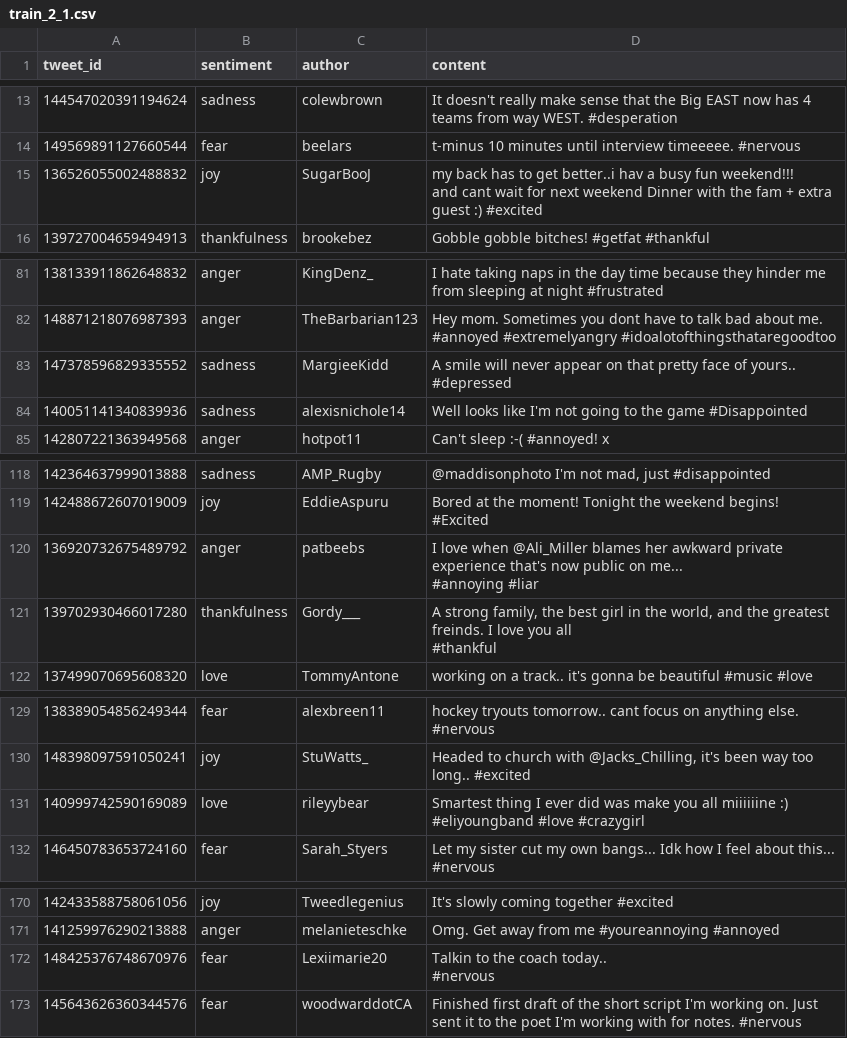
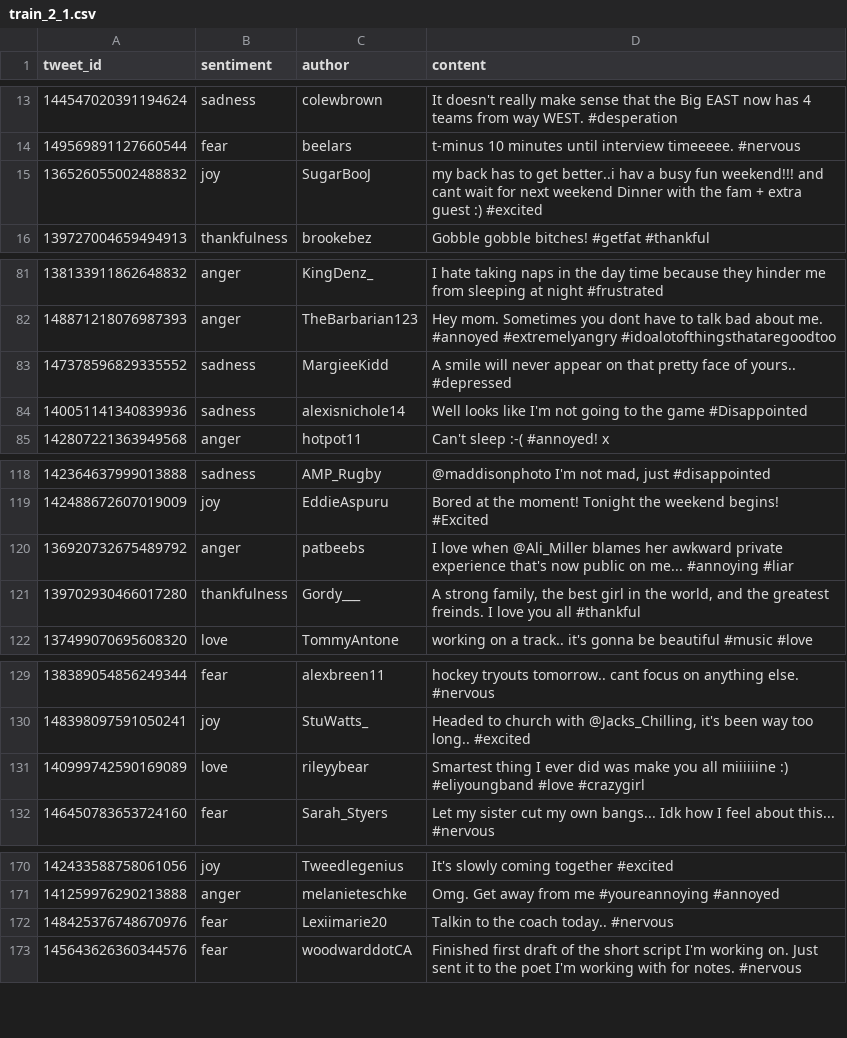
Before and after one commit to Alchemy-Meister/angry-classifier, a CSV file: datasets/Wang/train_2_1.csv, drawn as a sheet; only a part is shown, gaps mark what is left out; the diff covers the shown part only.

```diff
--- a/datasets/Wang/train_2_1.csv
+++ b/datasets/Wang/train_2_1.csv
@@ -14,4 +14,3 @@ tweet_id,sentiment,author,content
 149569891127660544,fear,beelars,t-minus 10 minutes until interview timeeeee. #nervous
-136526055002488832,joy,SugarBooJ,"my back has to get better..i hav a busy fun weekend!!!
-and cant wait for next weekend Dinner with the fam + extra guest :) #excited"
+136526055002488832,joy,SugarBooJ,"my back has to get better..i hav a busy fun weekend!!! and cant wait for next weekend Dinner with the fam + extra guest :) #excited"
 139727004659494913,thankfulness,brookebez,Gobble gobble bitches! #getfat #thankful
@@ -83,4 +82,3 @@ and cant wait for next weekend Dinner with the fam + extra guest :) #excited"
 148871218076987393,anger,TheBarbarian123,Hey mom. Sometimes you dont have to talk bad about me. #annoyed #extremelyangry #idoalotofthingsthataregoodtoo
-147378596829335552,sadness,MargieeKidd,"A smile will never appear on that pretty face of yours..
-#depressed"
+147378596829335552,sadness,MargieeKidd,"A smile will never appear on that pretty face of yours.. #depressed"
 140051141340839936,sadness,alexisnichole14,Well looks like I'm not going to the game #Disappointed
@@ -121,6 +119,4 @@ and cant wait for next weekend Dinner with the fam + extra guest :) #excited"
 142488672607019009,joy,EddieAspuru,Bored at the moment! Tonight the weekend begins! #Excited
-136920732675489792,anger,patbeebs,"I love when @Ali_Miller blames her awkward private experience that's now public on me...
-#annoying #liar"
-139702930466017280,thankfulness,Gordy___,"A strong family, the best girl in the world, and the greatest freinds. I love you all
-#thankful"
+136920732675489792,anger,patbeebs,"I love when @Ali_Miller blames her awkward private experience that's now public on me... #annoying #liar"
+139702930466017280,thankfulness,Gordy___,"A strong family, the best girl in the world, and the greatest freinds. I love you all #thankful"
 137499070695608320,love,TommyAntone,working on a track.. it's gonna be beautiful #music #love
@@ -134,4 +130,3 @@ and cant wait for next weekend Dinner with the fam + extra guest :) #excited"
 148398097591050241,joy,StuWatts_,"Headed to church with @Jacks_Chilling, it's been way too long.. #excited"
-140999742590169089,love,rileyybear,"Smartest thing I ever did was make you all miiiiiine :)
-#eliyoungband #love #crazygirl"
+140999742590169089,love,rileyybear,"Smartest thing I ever did was make you all miiiiiine :) #eliyoungband #love #crazygirl"
 146450783653724160,fear,Sarah_Styers,Let my sister cut my own bangs... Idk how I feel about this... #nervous
@@ -176,4 +171,3 @@ and cant wait for next weekend Dinner with the fam + extra guest :) #excited"
 141259976290213888,anger,melanieteschke,Omg. Get away from me #youreannoying #annoyed
-148425376748670976,fear,Lexiimarie20,"Talkin to the coach today..
-#nervous"
+148425376748670976,fear,Lexiimarie20,"Talkin to the coach today.. #nervous"
 145643626360344576,fear,woodwarddotCA,Finished first draft of the short script I'm working on.  Just sent it to the poet I'm working with for notes.  #nervous
```
Also changed, not shown: 11 edited cells elsewhere in this file, 16 other files.
